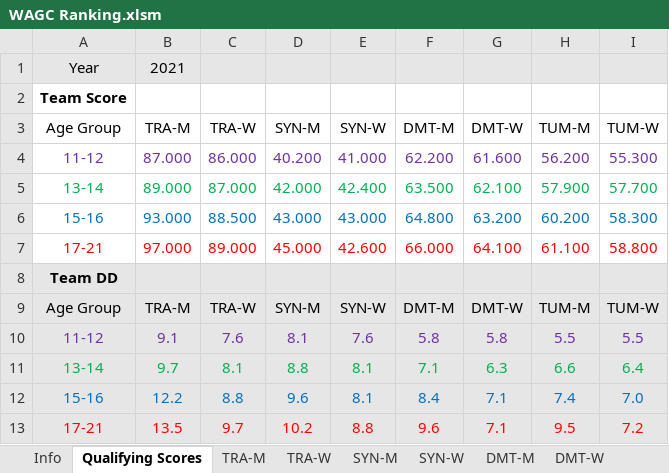
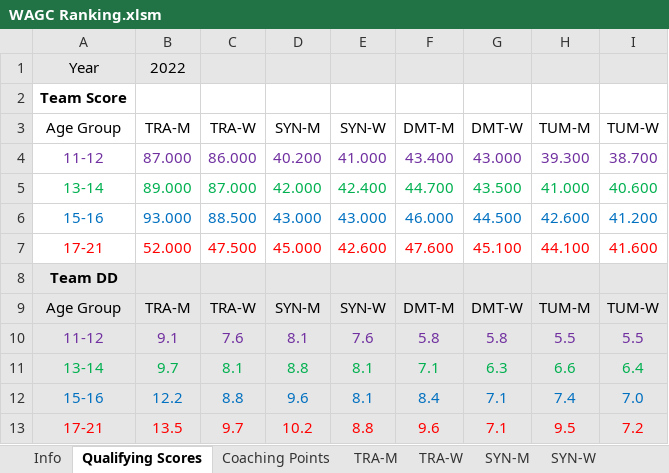
Before and after one commit to trampolinecanada/rankinglists, an Excel workbook: WAGC Ranking.xlsm, sheet Qualifying Scores, drawn as a sheet; values as stored, in another font and other column widths than the file's, no borders; the diff names each change by its address in the sheet, - before the commit and + after, or states it on an @@ line.

```diff
--- a/WAGC Ranking.xlsm (sheet Qualifying Scores)
+++ b/WAGC Ranking.xlsm (sheet Qualifying Scores)
+sheet tab: Coaching Points
-B1 (TRA-M): 2021
+B1 (TRA-M): 2022
-F4 (DMT-M): 62.200
+F4 (DMT-M): 43.400
-G4 (DMT-W): 61.600
+G4 (DMT-W): 43.000
-H4 (TUM-M): 56.200
+H4 (TUM-M): 39.300
-I4 (TUM-W): 55.300
+I4 (TUM-W): 38.700
-F5 (DMT-M): 63.500
+F5 (DMT-M): 44.700
-G5 (DMT-W): 62.100
+G5 (DMT-W): 43.500
-H5 (TUM-M): 57.900
+H5 (TUM-M): 41.000
-I5 (TUM-W): 57.700
+I5 (TUM-W): 40.600
-F6 (DMT-M): 64.800
+F6 (DMT-M): 46.000
-G6 (DMT-W): 63.200
+G6 (DMT-W): 44.500
-H6 (TUM-M): 60.200
+H6 (TUM-M): 42.600
-I6 (TUM-W): 58.300
+I6 (TUM-W): 41.200
-B7 (TRA-M): 97.000
+B7 (TRA-M): 52.000
-C7 (TRA-W): 89.000
+C7 (TRA-W): 47.500
-F7 (DMT-M): 66.000
+F7 (DMT-M): 47.600
-G7 (DMT-W): 64.100
+G7 (DMT-W): 45.100
-H7 (TUM-M): 61.100
+H7 (TUM-M): 44.100
-I7 (TUM-W): 58.800
+I7 (TUM-W): 41.600
```
Also changed, not shown: sheet TRA-W, sheet TRA-M, sheet DMT-M, sheet DMT-W, sheet TUM-W, sheet TUM-M, 3 more sheets, formulas that keep their value, charts or pictures, 1 other file.
